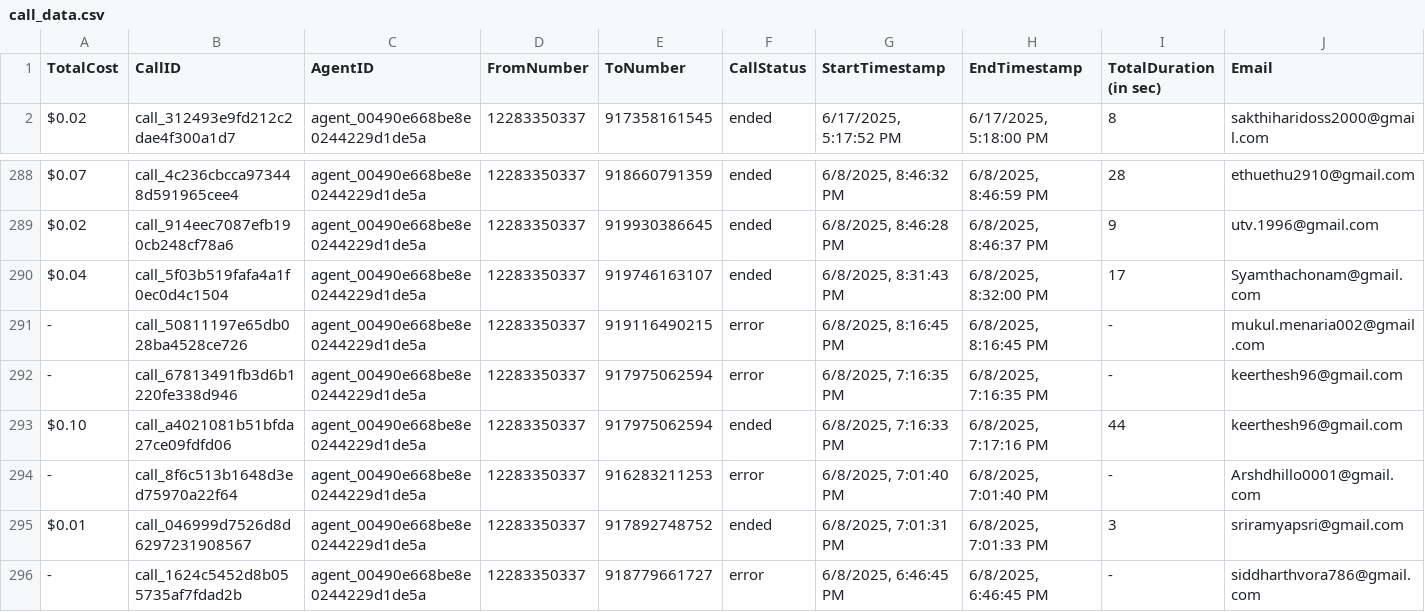
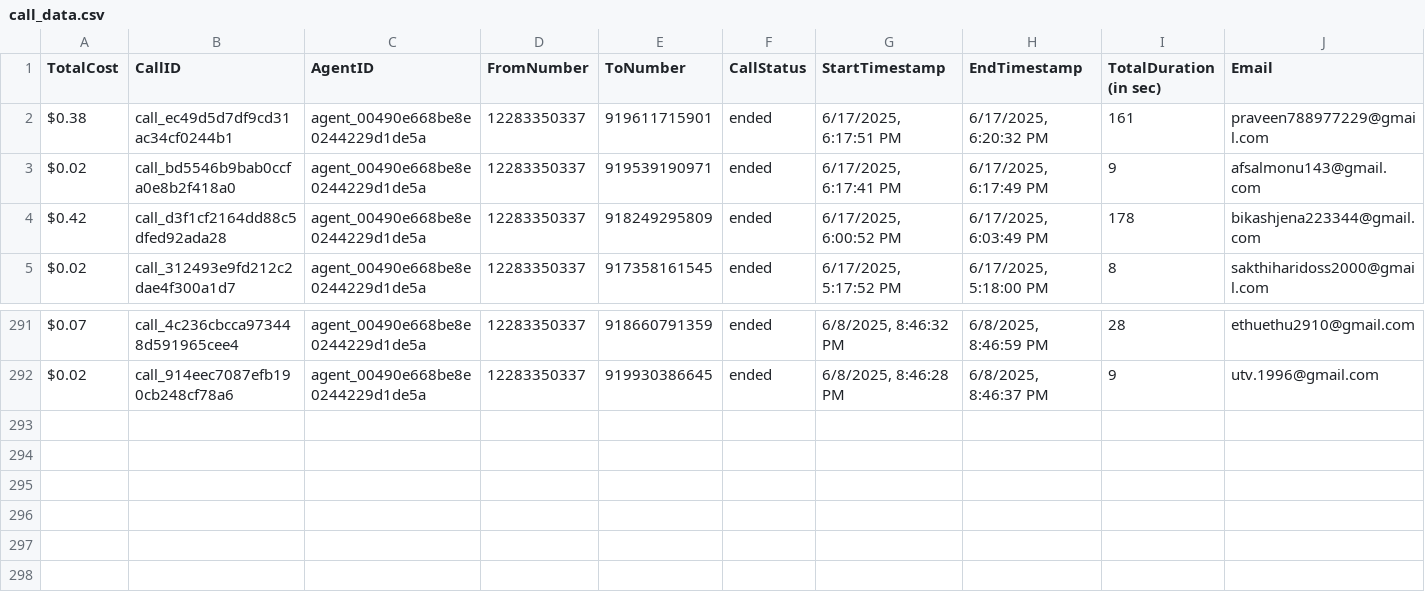
Before and after one commit to Urban-gabru-yog/Trimfinity_Dashboard_1104, a CSV file: data/call_data.csv, drawn as a sheet; only a part is shown, gaps mark what is left out; removed rows and columns are numbered as before the commit, all else as after; rows hold the shown columns only; the diff names each change by its address in the sheet, - before the commit and + after, or states it on an @@ line.

```diff
--- a/data/call_data.csv
+++ b/data/call_data.csv
+row 2: $0.38 | call_ec49d5d7df9cd31ac34cf0244b1 | agent_00490e668be8e0244229d1de5a | 12283350337 | 919611715901 | ended | 6/17/2025, 6:17:51 PM | 6/17/2025, 6:20:32 PM | 161 | praveen788977229@gmail.com
+row 3: $0.02 | call_bd5546b9bab0ccfa0e8b2f418a0 | agent_00490e668be8e0244229d1de5a | 12283350337 | 919539190971 | ended | 6/17/2025, 6:17:41 PM | 6/17/2025, 6:17:49 PM | 9 | afsalmonu143@gmail.com
+row 4: $0.42 | call_d3f1cf2164dd88c5dfed92ada28 | agent_00490e668be8e0244229d1de5a | 12283350337 | 918249295809 | ended | 6/17/2025, 6:00:52 PM | 6/17/2025, 6:03:49 PM | 178 | bikashjena223344@gmail.com
-row 290: $0.04 | call_5f03b519fafa4a1f0ec0d4c1504 | agent_00490e668be8e0244229d1de5a | 12283350337 | 919746163107 | ended | 6/8/2025, 8:31:43 PM | 6/8/2025, 8:32:00 PM | 17 | Syamthachonam@gmail.com
-row 291: - | call_50811197e65db028ba4528ce726 | agent_00490e668be8e0244229d1de5a | 12283350337 | 919116490215 | error | 6/8/2025, 8:16:45 PM | 6/8/2025, 8:16:45 PM | - | mukul.menaria002@gmail.com
-row 292: - | call_67813491fb3d6b1220fe338d946 | agent_00490e668be8e0244229d1de5a | 12283350337 | 917975062594 | error | 6/8/2025, 7:16:35 PM | 6/8/2025, 7:16:35 PM | - | keerthesh96@gmail.com
-row 293: $0.10 | call_a4021081b51bfda27ce09fdfd06 | agent_00490e668be8e0244229d1de5a | 12283350337 | 917975062594 | ended | 6/8/2025, 7:16:33 PM | 6/8/2025, 7:17:16 PM | 44 | keerthesh96@gmail.com
-row 294: - | call_8f6c513b1648d3ed75970a22f64 | agent_00490e668be8e0244229d1de5a | 12283350337 | 916283211253 | error | 6/8/2025, 7:01:40 PM | 6/8/2025, 7:01:40 PM | - | Arshdhillo0001@gmail.com
-row 295: $0.01 | call_046999d7526d8d6297231908567 | agent_00490e668be8e0244229d1de5a | 12283350337 | 917892748752 | ended | 6/8/2025, 7:01:31 PM | 6/8/2025, 7:01:33 PM | 3 | sriramyapsri@gmail.com
-row 296: - | call_1624c5452d8b055735af7fdad2b | agent_00490e668be8e0244229d1de5a | 12283350337 | 918779661727 | error | 6/8/2025, 6:46:45 PM | 6/8/2025, 6:46:45 PM | - | siddharthvora786@gmail.com
```
Also changed, not shown: data/merged_data.csv, 1 other file.
